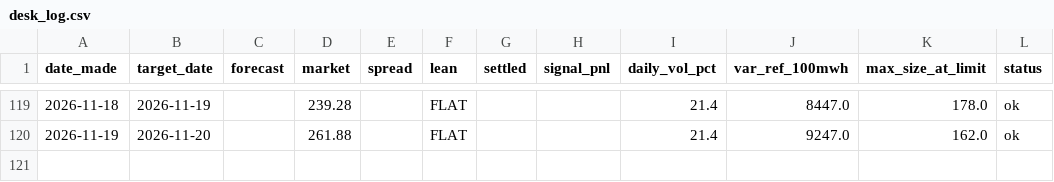
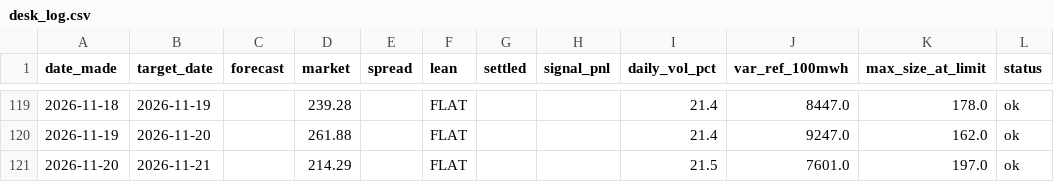
Before and after one commit to Evanssdas/gb-desk-report, a CSV file: desk_log.csv, drawn as a sheet; only a part is shown, gaps mark what is left out.

```diff
--- a/desk_log.csv
+++ b/desk_log.csv
@@ -120 +120,2 @@ date_made,target_date,forecast,market,spread,lean,settled,signal_pnl,daily_vol_p
 2026-11-19,2026-11-20,,261.88,,FLAT,,,21.4,9247.0,162.0,ok
+2026-11-20,2026-11-21,,214.29,,FLAT,,,21.5,7601.0,197.0,ok
```
Also changed, not shown: 2 other files.
